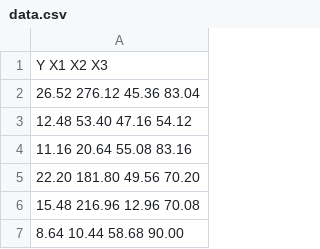
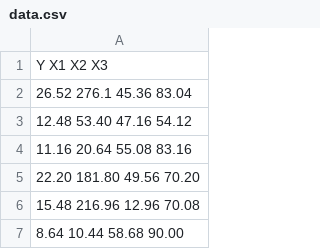
Before and after one commit to n8owl027/Applied_Regression, a CSV file: data.csv, drawn as a sheet; only a part is shown; the diff names each change by its address in the sheet, - before the commit and + after, or states it on an @@ line.

Commit message:
Update data.csv

```diff
--- a/data.csv
+++ b/data.csv
-A2: 26.52 276.12 45.36 83.04
+A2: 26.52 276.1 45.36 83.04
```
